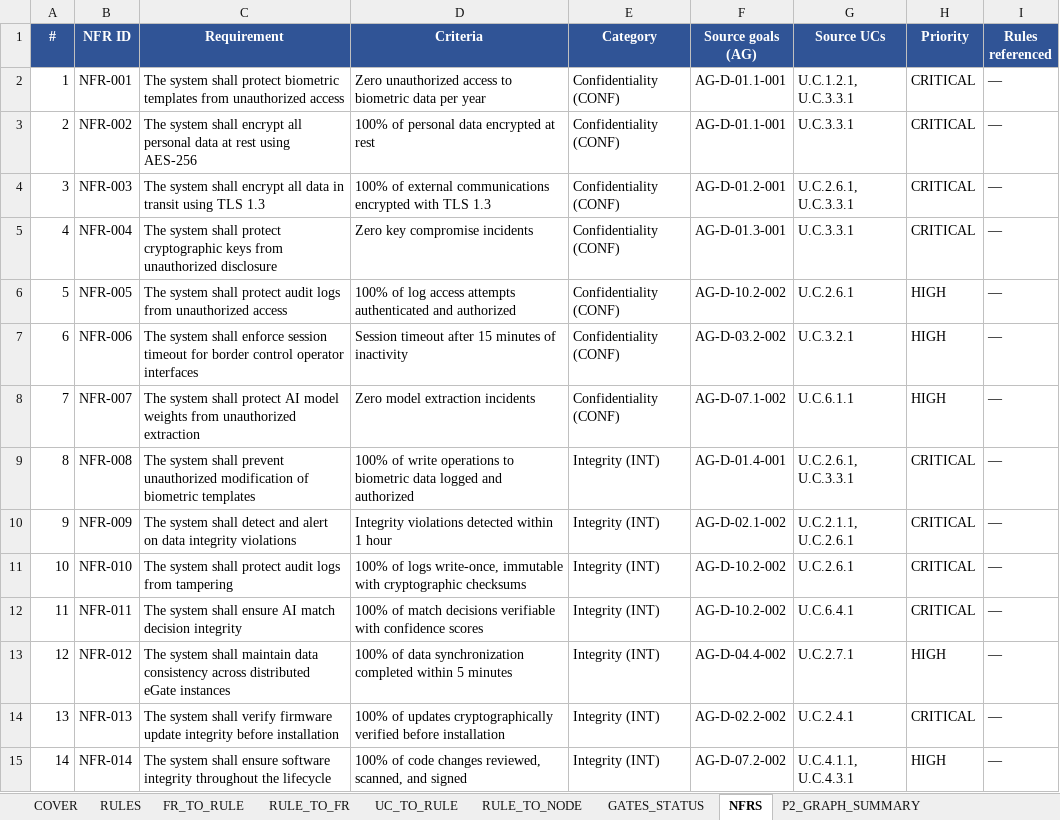
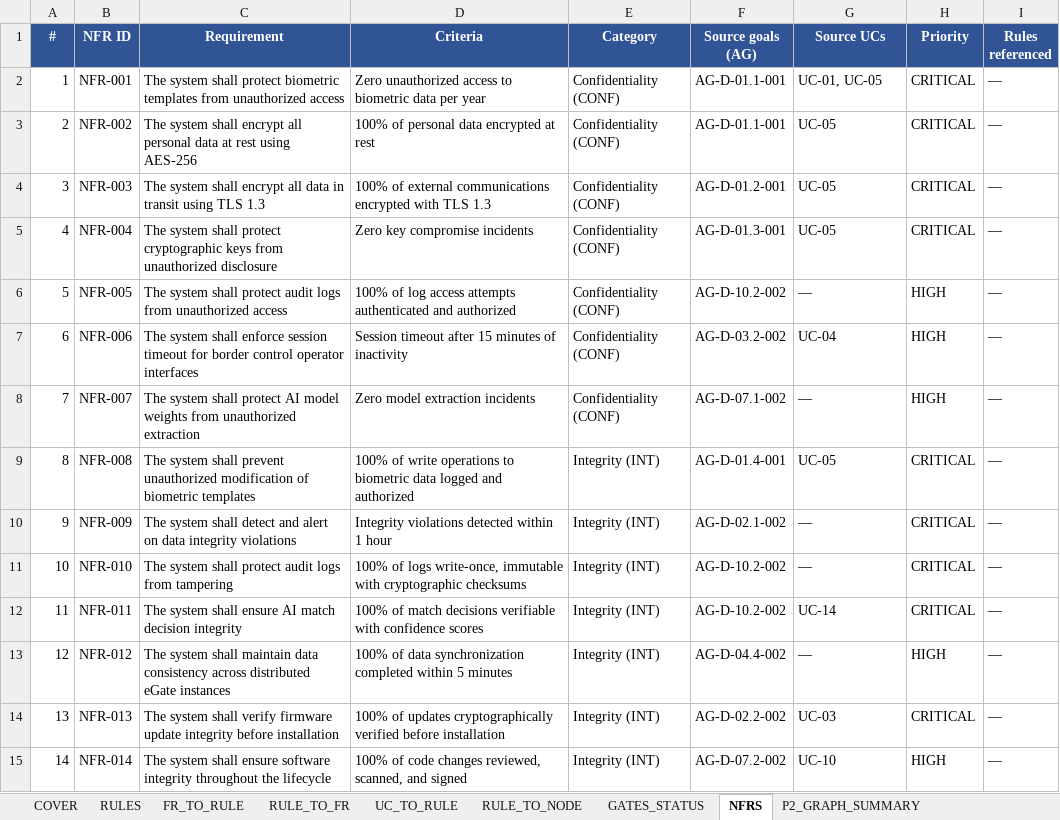
Before and after one commit to pauloribeiro16/Methodology_compact, an Excel workbook: 02_CASES/Case_02_SecureBorder_Solutions/03_PHASE3_DECOMPOSITION/22_Traceability_Matrix_rich_v0.xlsx, sheet NFRS, drawn as a sheet; only a part is shown; values as stored, in another font and other column widths than the file's, no borders; the diff covers the shown part only; the diff names each change by its address in the sheet, - before the commit and + after, or states it on an @@ line.

```diff
--- a/02_CASES/Case_02_SecureBorder_Solutions/03_PHASE3_DECOMPOSITION/22_Traceability_Matrix_rich_v0.xlsx (sheet NFRS)
+++ b/02_CASES/Case_02_SecureBorder_Solutions/03_PHASE3_DECOMPOSITION/22_Traceability_Matrix_rich_v0.xlsx (sheet NFRS)
-G2 (Source UCs): U.C.1.2.1, U.C.3.3.1
+G2 (Source UCs): UC-01, UC-05
-G3 (Source UCs): U.C.3.3.1
+G3 (Source UCs): UC-05
-G4 (Source UCs): U.C.2.6.1, U.C.3.3.1
+G4 (Source UCs): UC-05
-G5 (Source UCs): U.C.3.3.1
+G5 (Source UCs): UC-05
-G6 (Source UCs): U.C.2.6.1
+G6 (Source UCs): —
-G7 (Source UCs): U.C.3.2.1
+G7 (Source UCs): UC-04
-G8 (Source UCs): U.C.6.1.1
+G8 (Source UCs): —
-G9 (Source UCs): U.C.2.6.1, U.C.3.3.1
+G9 (Source UCs): UC-05
-G10 (Source UCs): U.C.2.1.1, U.C.2.6.1
+G10 (Source UCs): —
-G11 (Source UCs): U.C.2.6.1
+G11 (Source UCs): —
-G12 (Source UCs): U.C.6.4.1
+G12 (Source UCs): UC-14
-G13 (Source UCs): U.C.2.7.1
+G13 (Source UCs): —
-G14 (Source UCs): U.C.2.4.1
+G14 (Source UCs): UC-03
-G15 (Source UCs): U.C.4.1.1, U.C.4.3.1
+G15 (Source UCs): UC-10
```
Also changed, not shown: 42 edited cells elsewhere in this sheet, sheet FR_TO_RULE, sheet UC_TO_RULE, sheet RULE_TO_FR, sheet RULES, sheet COVER, 22 other files.
